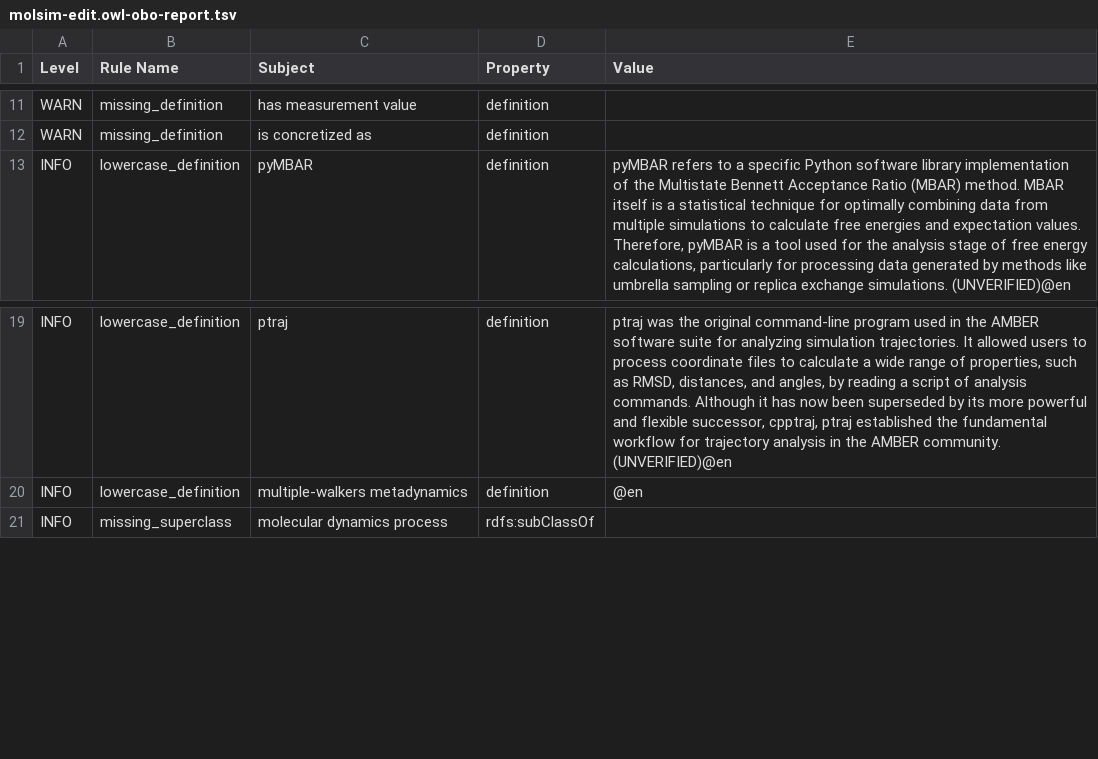
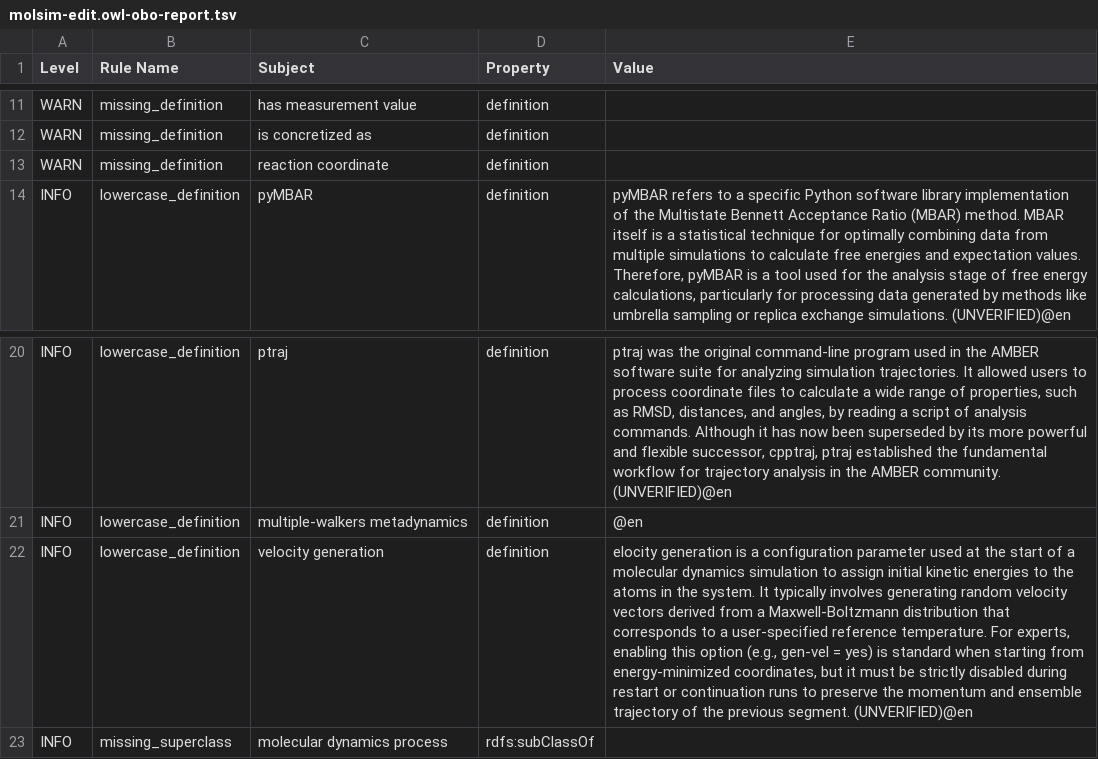
Before and after one commit to CPCLab/molsim-ontology, a TSV file: src/ontology/reports/molsim-edit.owl-obo-report.tsv, drawn as a sheet; only a part is shown, gaps mark what is left out; the diff names each change by its address in the sheet, - before the commit and + after, or states it on an @@ line.

```diff
--- a/src/ontology/reports/molsim-edit.owl-obo-report.tsv
+++ b/src/ontology/reports/molsim-edit.owl-obo-report.tsv
+row 13: WARN | missing_definition | reaction coordinate | definition
+row 22: INFO | lowercase_definition | velocity generation | definition | elocity generation is a configuration parameter used at the start of a molecular dynamics simulation to assign initial kinetic energies to the atoms in the system. It typically involves generating random velocity vectors derived from a Maxwell-Boltzmann distribution that corresponds to a user-specified reference temperature. For experts, enabling this option (e.g., gen-vel = yes) is standard when starting from energy-minimized coordinates, but it must be strictly disabled during restart or continuation runs to preserve the momentum and ensemble trajectory of the previous segment. (UNVERIFIED)@en
```
Also changed, not shown: 15 other files.
